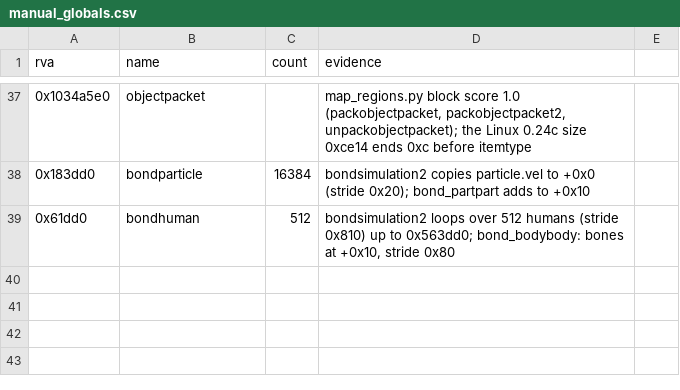
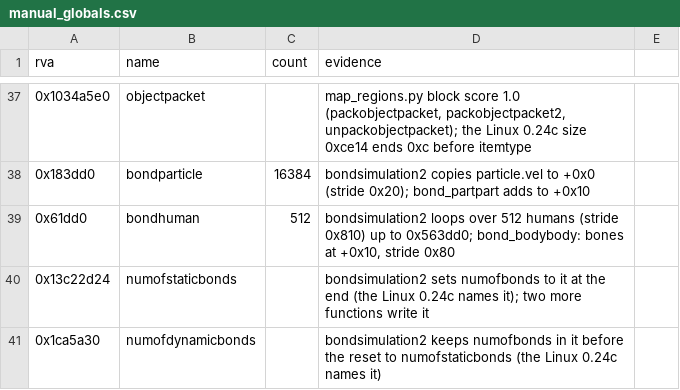
Before and after one commit to TheGreatVulpzin/OpenSubRosa24, a CSV file: analysis/024d/manual_globals.csv, drawn as a sheet; only a part is shown, gaps mark what is left out.

Commit message:
Move the end of each solver pass and the copy back into named helpers
apply_particles, apply_bones (the bondtest timer), apply_items and
apply_wheelbodies add the velocity changes of each pass and make the
angular velocity from the angular momentum. copy_back writes the
solver velocities to the particles and the bones after the last pass.

Names: Item 0xa8 is ang_momentum and 0xb4 is angvel (the old names
were swapped). Bone and BondBone torque become ang_momentum. WheelBody
gets rot, ang_momentum and inv_inertia. numofstaticbonds and
numofdynamicbonds come from the Linux 0.24c symbols.

The DPPS path of bondtest is gone: a flag in .bss that no code writes
chose it, so it never ran.

```diff
--- a/analysis/024d/manual_globals.csv
+++ b/analysis/024d/manual_globals.csv
@@ -39 +39,3 @@ rva,name,count,evidence
 0x61dd0,bondhuman,512,"bondsimulation2 loops over 512 humans (stride 0x810) up to 0x563dd0; bond_bodybody: bones at +0x10, stride 0x80"
+0x13c22d24,numofstaticbonds,,"bondsimulation2 sets numofbonds to it at the end (the Linux 0.24c names it); two more functions write it"
+0x1ca5a30,numofdynamicbonds,,"bondsimulation2 keeps numofbonds in it before the reset to numofstaticbonds (the Linux 0.24c names it)"
```
Also changed, not shown: analysis/structs/names.csv, 6 other files.
